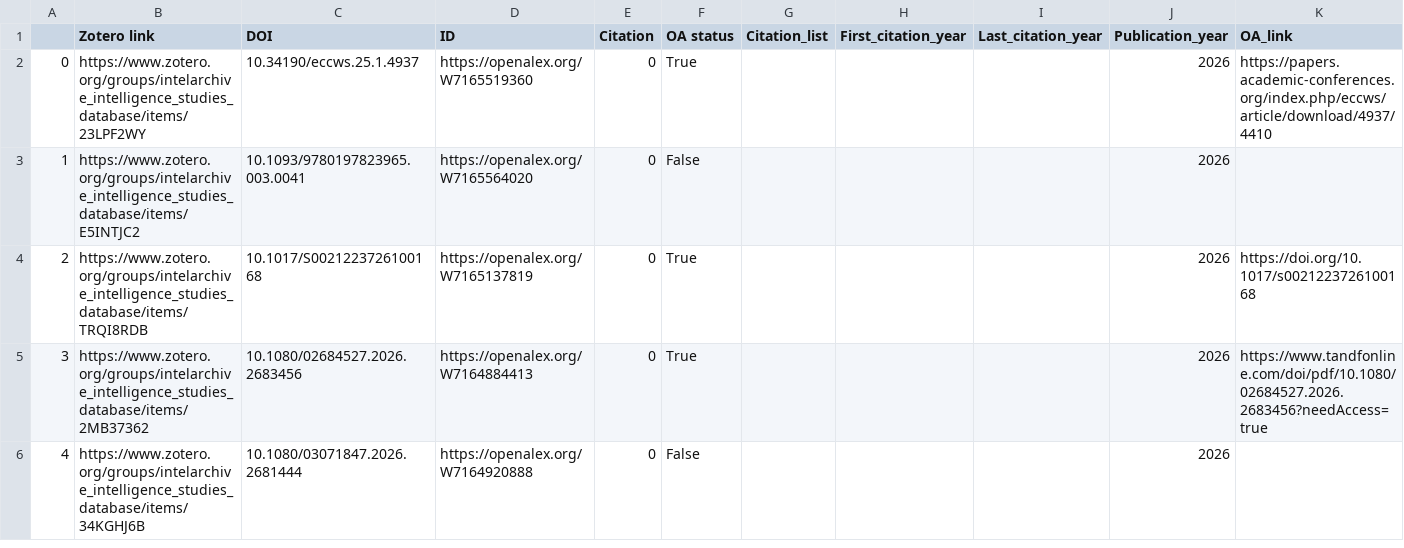
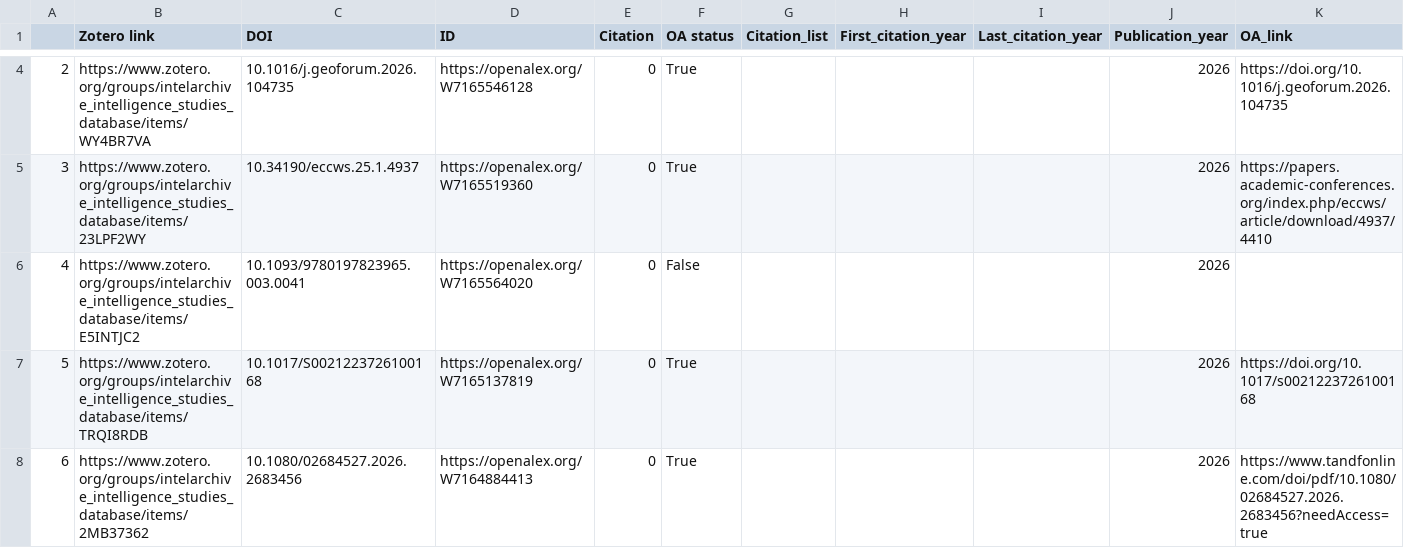
Before and after one commit to yusufaliozkan/clone-zotero-intelligence-bibliography, a CSV file: citations.csv, drawn as a sheet; only a part is shown, gaps mark what is left out; the shorter side is filled out with more unchanged rows; addresses are those after the commit; rows hold the shown columns only; the diff covers the shown part only; the diff names each change by its address in the sheet, - before the commit and + after, or states it on an @@ line.

Commit message:
Update Zotero data

```diff
--- a/citations.csv
+++ b/citations.csv
+row 4: 2 | https://www.zotero.org/groups/intelarchive_intelligence_studies_database/items/WY4BR7VA | 10.1016/j.geoforum.2026.104735 | https://openalex.org/W7165546128 | 0 | True |  |  |  | 2026 | https://doi.org/10.1016/j.geoforum.2026.104735
@@ column A renumbered from row 5 down @@
```
Also changed, not shown: 2 added rows and 152 edited cells elsewhere in this file, author_auto_replacements.csv.
